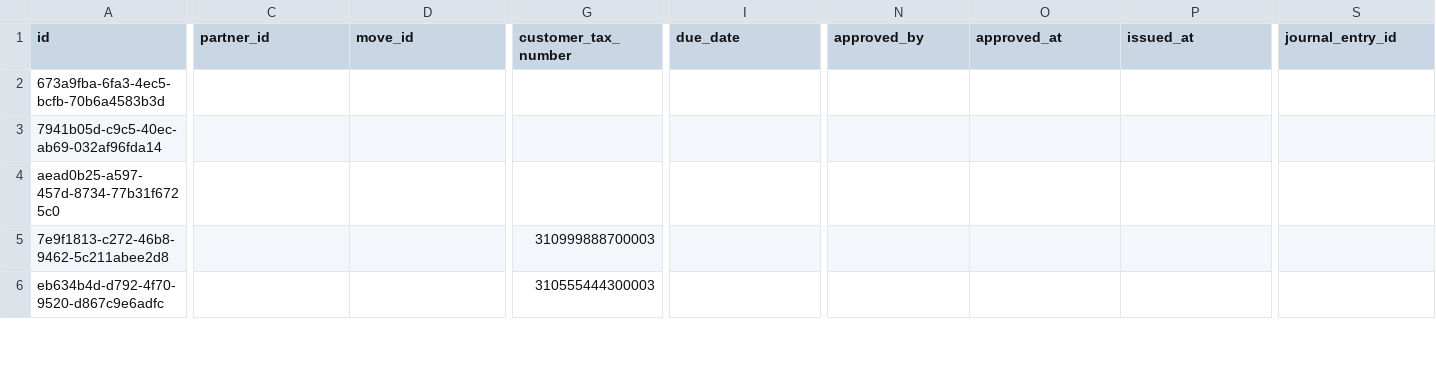
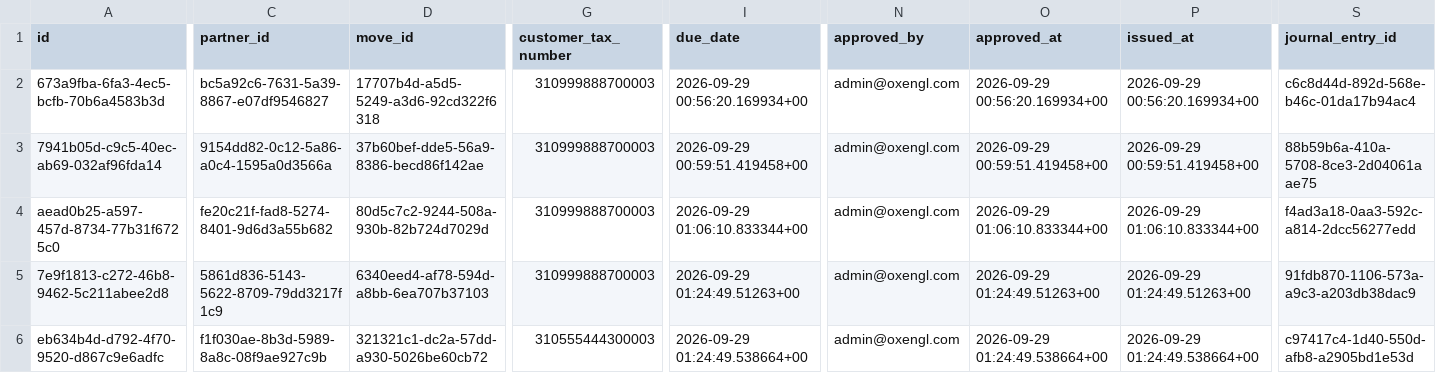
Before and after one commit to awadh1987/oxengl-com, a CSV file: data-pipeline/profiles/pg_export/customer_invoices.csv, drawn as a sheet; only a part is shown, gaps mark what is left out; the diff covers the shown part only; the diff names each change by its address in the sheet, - before the commit and + after, or states it on an @@ line.

Commit message:
fix(observability): 100% data health, 136 entities view tracking, and ZATCA data remediation

```diff
--- a/data-pipeline/profiles/pg_export/customer_invoices.csv
+++ b/data-pipeline/profiles/pg_export/customer_invoices.csv
-C2 (partner_id): (empty)
+C2 (partner_id): bc5a92c6-7631-5a39-8867-e07df9546827
-D2 (move_id): (empty)
+D2 (move_id): 17707b4d-a5d5-5249-a3d6-92cd322f6318
-G2:G4 (customer_tax_number): (empty)
+G2:G4 (customer_tax_number): 310999888700003
-I2 (due_date): (empty)
+I2 (due_date): 2026-09-29 00:56:20.169934+00
-N2:N6 (approved_by): (empty)
+N2:N6 (approved_by): admin@oxengl.com
-O2 (approved_at): (empty)
+O2 (approved_at): 2026-09-29 00:56:20.169934+00
-P2 (issued_at): (empty)
+P2 (issued_at): 2026-09-29 00:56:20.169934+00
-S2 (journal_entry_id): (empty)
+S2 (journal_entry_id): c6c8d44d-892d-568e-b46c-01da17b94ac4
-C3 (partner_id): (empty)
+C3 (partner_id): 9154dd82-0c12-5a86-a0c4-1595a0d3566a
-D3 (move_id): (empty)
+D3 (move_id): 37b60bef-dde5-56a9-8386-becd86f142ae
-I3 (due_date): (empty)
+I3 (due_date): 2026-09-29 00:59:51.419458+00
-O3 (approved_at): (empty)
+O3 (approved_at): 2026-09-29 00:59:51.419458+00
-P3 (issued_at): (empty)
+P3 (issued_at): 2026-09-29 00:59:51.419458+00
-S3 (journal_entry_id): (empty)
+S3 (journal_entry_id): 88b59b6a-410a-5708-8ce3-2d04061aae75
-C4 (partner_id): (empty)
+C4 (partner_id): fe20c21f-fad8-5274-8401-9d6d3a55b682
-D4 (move_id): (empty)
+D4 (move_id): 80d5c7c2-9244-508a-930b-82b724d7029d
-I4 (due_date): (empty)
+I4 (due_date): 2026-09-29 01:06:10.833344+00
-O4 (approved_at): (empty)
+O4 (approved_at): 2026-09-29 01:06:10.833344+00
-P4 (issued_at): (empty)
+P4 (issued_at): 2026-09-29 01:06:10.833344+00
-S4 (journal_entry_id): (empty)
+S4 (journal_entry_id): f4ad3a18-0aa3-592c-a814-2dcc56277edd
-C5 (partner_id): (empty)
+C5 (partner_id): 5861d836-5143-5622-8709-79dd3217f1c9
-D5 (move_id): (empty)
+D5 (move_id): 6340eed4-af78-594d-a8bb-6ea707b37103
-I5 (due_date): (empty)
+I5 (due_date): 2026-09-29 01:24:49.51263+00
-O5 (approved_at): (empty)
+O5 (approved_at): 2026-09-29 01:24:49.51263+00
-P5 (issued_at): (empty)
+P5 (issued_at): 2026-09-29 01:24:49.51263+00
-S5 (journal_entry_id): (empty)
+S5 (journal_entry_id): 91fdb870-1106-573a-a9c3-a203db38dac9
-C6 (partner_id): (empty)
+C6 (partner_id): f1f030ae-8b3d-5989-8a8c-08f9ae927c9b
-D6 (move_id): (empty)
+D6 (move_id): 321321c1-dc2a-57dd-a930-5026be60cb72
-I6 (due_date): (empty)
+I6 (due_date): 2026-09-29 01:24:49.538664+00
-O6 (approved_at): (empty)
+O6 (approved_at): 2026-09-29 01:24:49.538664+00
-P6 (issued_at): (empty)
+P6 (issued_at): 2026-09-29 01:24:49.538664+00
-S6 (journal_entry_id): (empty)
+S6 (journal_entry_id): c97417c4-1d40-550d-afb8-a2905bd1e53d
```
Also changed, not shown: 1 added row and 29 edited cells elsewhere in this file, 35 other files.
